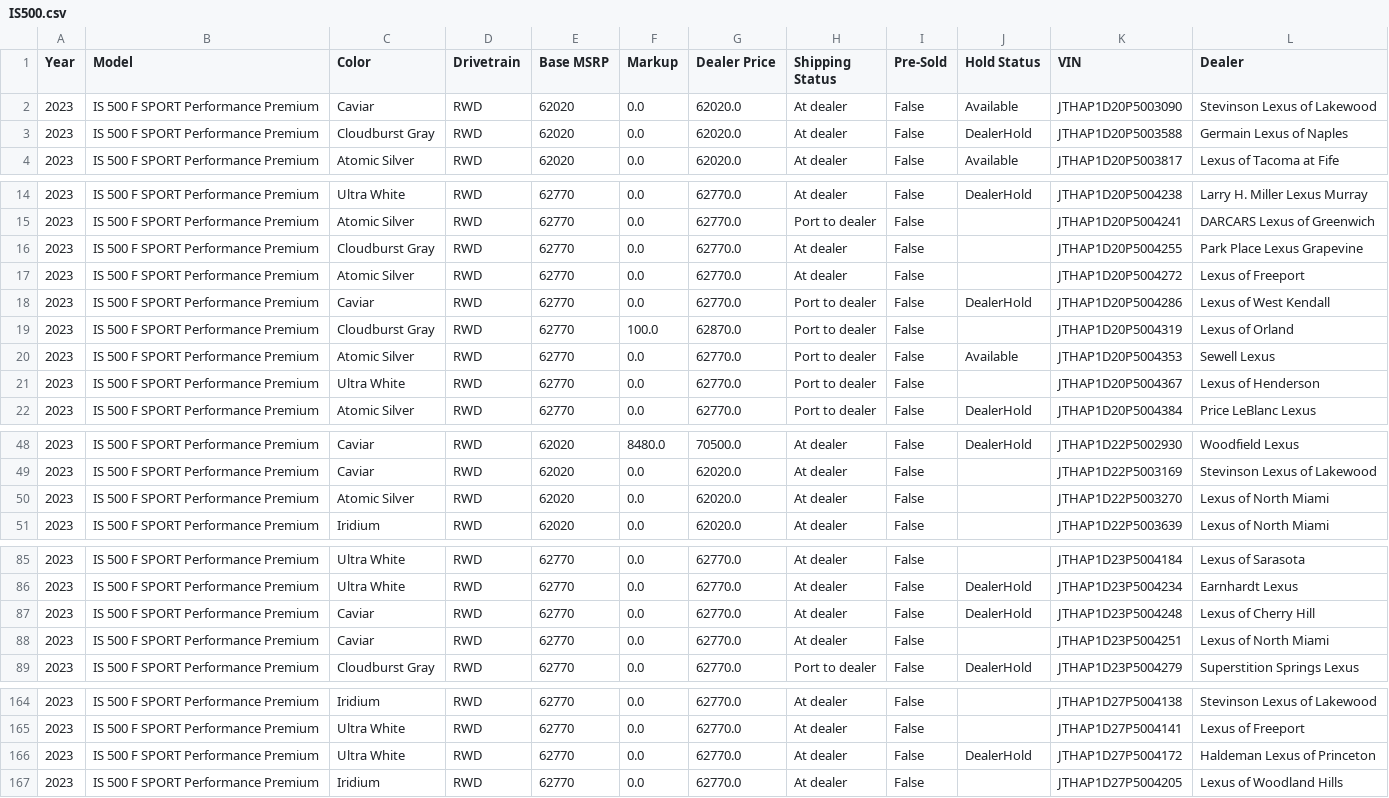
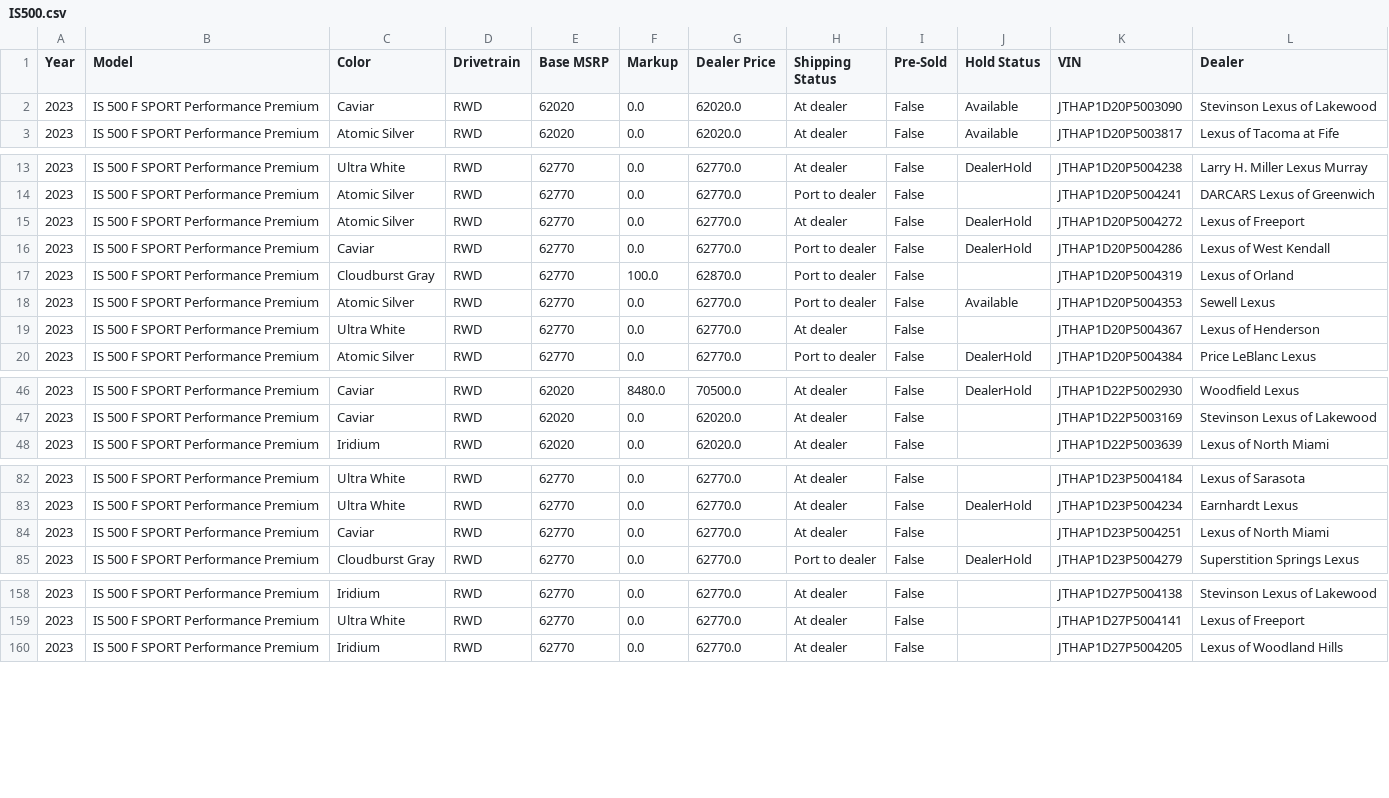
Before and after one commit to major/lexgrabber, a CSV file: output/IS500.csv, drawn as a sheet; only a part is shown, gaps mark what is left out; the diff covers the shown part only.

```diff
--- a/output/IS500.csv
+++ b/output/IS500.csv
@@ -2,3 +2,2 @@ Year,Model,Color,Drivetrain,Base MSRP,Markup,Dealer Price,Shipping Status,Pre-So
 2023,IS 500 F SPORT Performance Premium,Caviar,RWD,62020,0.0,62020.0,At dealer,False,Available,JTHAP1D20P5003090,Stevinson Lexus of Lakewood
-2023,IS 500 F SPORT Performance Premium,Cloudburst Gray,RWD,62020,0.0,62020.0,At dealer,False,DealerHold,JTHAP1D20P5003588,Germain Lexus of Naples
 2023,IS 500 F SPORT Performance Premium,Atomic Silver,RWD,62020,0.0,62020.0,At dealer,False,Available,JTHAP1D20P5003817,Lexus of Tacoma at Fife
@@ -15,4 +14,3 @@ Year,Model,Color,Drivetrain,Base MSRP,Markup,Dealer Price,Shipping Status,Pre-So
 2023,IS 500 F SPORT Performance Premium,Atomic Silver,RWD,62770,0.0,62770.0,Port to dealer,False,,JTHAP1D20P5004241,DARCARS Lexus of Greenwich
-2023,IS 500 F SPORT Performance Premium,Cloudburst Gray,RWD,62770,0.0,62770.0,At dealer,False,,JTHAP1D20P5004255,Park Place Lexus Grapevine
-2023,IS 500 F SPORT Performance Premium,Atomic Silver,RWD,62770,0.0,62770.0,At dealer,False,,JTHAP1D20P5004272,Lexus of Freeport
+2023,IS 500 F SPORT Performance Premium,Atomic Silver,RWD,62770,0.0,62770.0,At dealer,False,DealerHold,JTHAP1D20P5004272,Lexus of Freeport
 2023,IS 500 F SPORT Performance Premium,Caviar,RWD,62770,0.0,62770.0,Port to dealer,False,DealerHold,JTHAP1D20P5004286,Lexus of West Kendall
@@ -20,3 +18,3 @@ Year,Model,Color,Drivetrain,Base MSRP,Markup,Dealer Price,Shipping Status,Pre-So
 2023,IS 500 F SPORT Performance Premium,Atomic Silver,RWD,62770,0.0,62770.0,Port to dealer,False,Available,JTHAP1D20P5004353,Sewell Lexus
-2023,IS 500 F SPORT Performance Premium,Ultra White,RWD,62770,0.0,62770.0,Port to dealer,False,,JTHAP1D20P5004367,Lexus of Henderson
+2023,IS 500 F SPORT Performance Premium,Ultra White,RWD,62770,0.0,62770.0,At dealer,False,,JTHAP1D20P5004367,Lexus of Henderson
 2023,IS 500 F SPORT Performance Premium,Atomic Silver,RWD,62770,0.0,62770.0,Port to dealer,False,DealerHold,JTHAP1D20P5004384,Price LeBlanc Lexus
@@ -49,3 +47,2 @@ Year,Model,Color,Drivetrain,Base MSRP,Markup,Dealer Price,Shipping Status,Pre-So
 2023,IS 500 F SPORT Performance Premium,Caviar,RWD,62020,0.0,62020.0,At dealer,False,,JTHAP1D22P5003169,Stevinson Lexus of Lakewood
-2023,IS 500 F SPORT Performance Premium,Atomic Silver,RWD,62020,0.0,62020.0,At dealer,False,,JTHAP1D22P5003270,Lexus of North Miami
 2023,IS 500 F SPORT Performance Premium,Iridium,RWD,62020,0.0,62020.0,At dealer,False,,JTHAP1D22P5003639,Lexus of North Miami
@@ -86,3 +83,2 @@ Year,Model,Color,Drivetrain,Base MSRP,Markup,Dealer Price,Shipping Status,Pre-So
 2023,IS 500 F SPORT Performance Premium,Ultra White,RWD,62770,0.0,62770.0,At dealer,False,DealerHold,JTHAP1D23P5004234,Earnhardt Lexus
-2023,IS 500 F SPORT Performance Premium,Caviar,RWD,62770,0.0,62770.0,At dealer,False,DealerHold,JTHAP1D23P5004248,Lexus of Cherry Hill
 2023,IS 500 F SPORT Performance Premium,Caviar,RWD,62770,0.0,62770.0,At dealer,False,,JTHAP1D23P5004251,Lexus of North Miami
@@ -165,3 +159,2 @@ Year,Model,Color,Drivetrain,Base MSRP,Markup,Dealer Price,Shipping Status,Pre-So
 2023,IS 500 F SPORT Performance Premium,Ultra White,RWD,62770,0.0,62770.0,At dealer,False,,JTHAP1D27P5004141,Lexus of Freeport
-2023,IS 500 F SPORT Performance Premium,Ultra White,RWD,62770,0.0,62770.0,At dealer,False,DealerHold,JTHAP1D27P5004172,Haldeman Lexus of Princeton
 2023,IS 500 F SPORT Performance Premium,Iridium,RWD,62770,0.0,62770.0,At dealer,False,,JTHAP1D27P5004205,Lexus of Woodland Hills
```
Also changed, not shown: 2 added rows, 6 removed rows and 10 edited cells elsewhere in this file, output/ES.csv, output/LX.csv, 34 other files.
